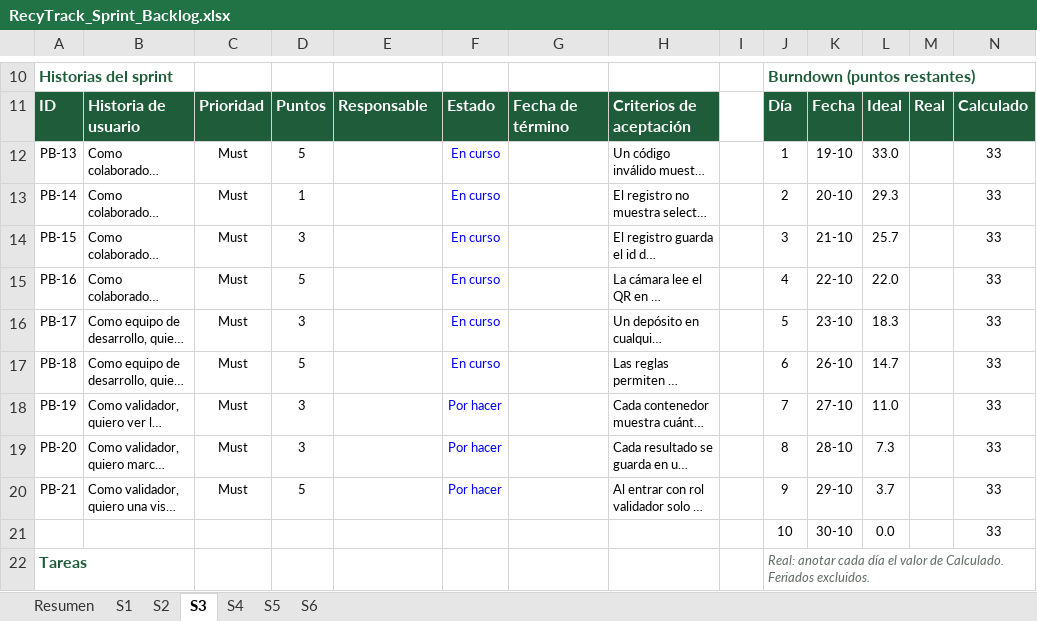
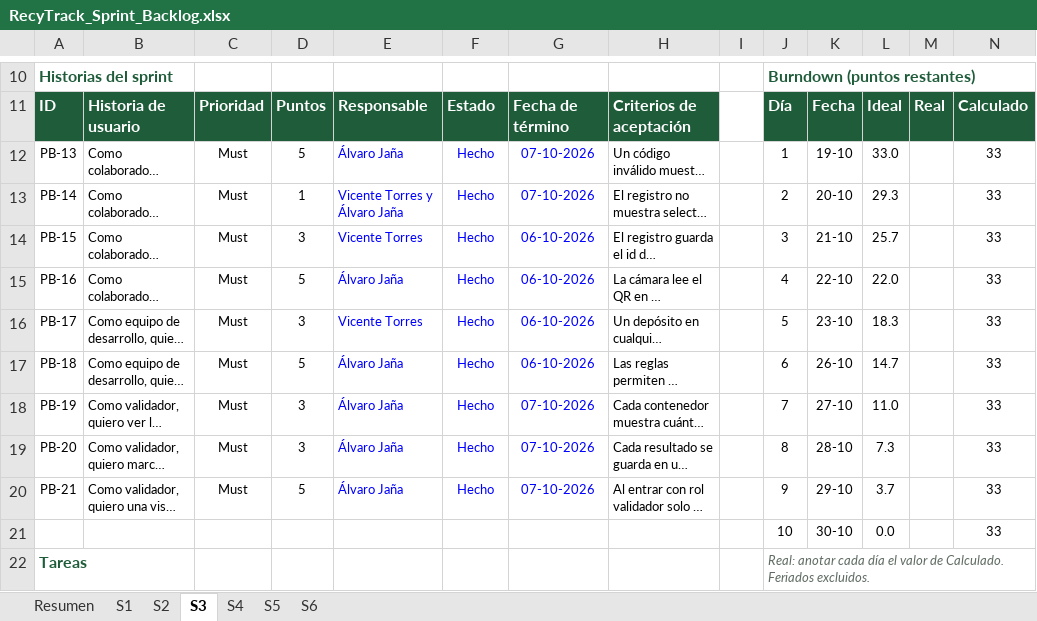
Before and after one commit to AlvaroAjg/Capstone-Ecotrack, an Excel workbook: Fase 2/Evidencias Proyecto/Evidencias de documentación/RecyTrack_Sprint_Backlog.xlsx, sheet S3, drawn as a sheet; only a part is shown, gaps mark what is left out; long unchanged cells end in …; values as stored, in another font and other column widths than the file's, no borders; charts and pictures and conditional formats not drawn; the diff names each change by its address in the sheet, - before the commit and + after, or states it on an @@ line.

```diff
--- a/Fase 2/Evidencias Proyecto/Evidencias de documentación/RecyTrack_Sprint_Backlog.xlsx (sheet S3)
+++ b/Fase 2/Evidencias Proyecto/Evidencias de documentación/RecyTrack_Sprint_Backlog.xlsx (sheet S3)
-E12: (empty)
+E12: Álvaro Jaña
-F12:F17: En curso
+F12:F17: Hecho
-G12:G13: (empty)
+G12:G13: 07-10-2026
-E13: (empty)
+E13: Vicente Torres y Álvaro Jaña
-E14: (empty)
+E14: Vicente Torres
-G14:G17: (empty)
+G14:G17: 06-10-2026
-E15: (empty)
+E15: Álvaro Jaña
-E16: (empty)
+E16: Vicente Torres
-E17:E20: (empty)
+E17:E20: Álvaro Jaña
-F18:F20: Por hacer
+F18:F20: Hecho
-G18:G20: (empty)
+G18:G20: 07-10-2026
```
Also changed, not shown: sheet S2, sheet S5, sheet S4, sheet S6, sheet Resumen, formulas that keep their value.
